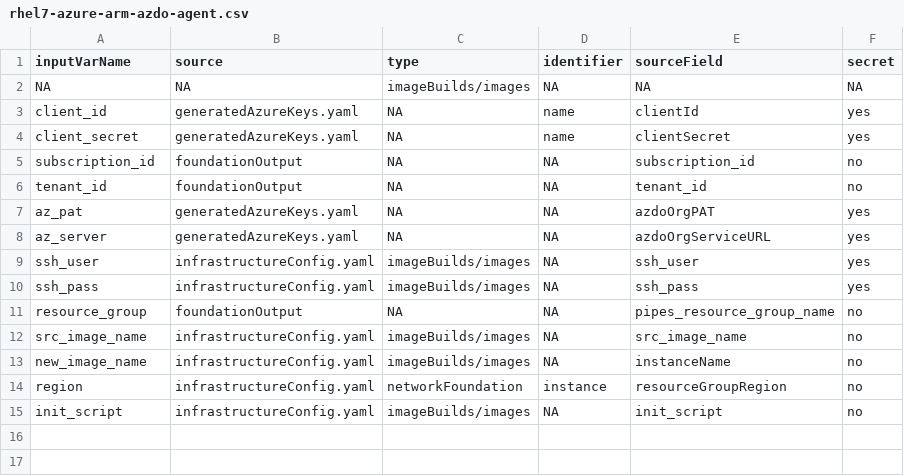
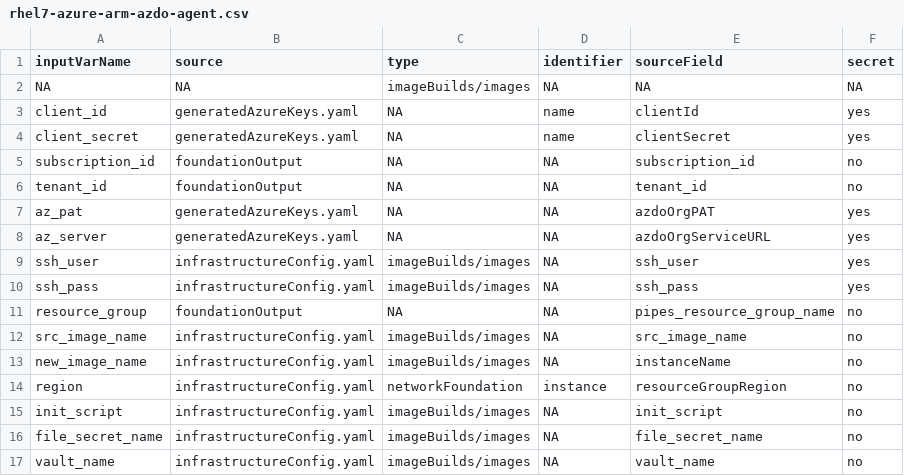
Before and after one commit to AgileCloudInstitute/azure-building-blocks, a CSV file: variableMaps/rhel7-azure-arm-azdo-agent.csv, drawn as a sheet; the diff names each change by its address in the sheet, - before the commit and + after, or states it on an @@ line.

```diff
--- a/variableMaps/rhel7-azure-arm-azdo-agent.csv
+++ b/variableMaps/rhel7-azure-arm-azdo-agent.csv
+row 16: file_secret_name | infrastructureConfig.yaml | imageBuilds/images | NA | file_secret_name | no
+row 17: vault_name | infrastructureConfig.yaml | imageBuilds/images | NA | vault_name | no
```
Also changed, not shown: variableMaps/foundation.csv, variableMaps/snet-agents.csv, 13 other files.
